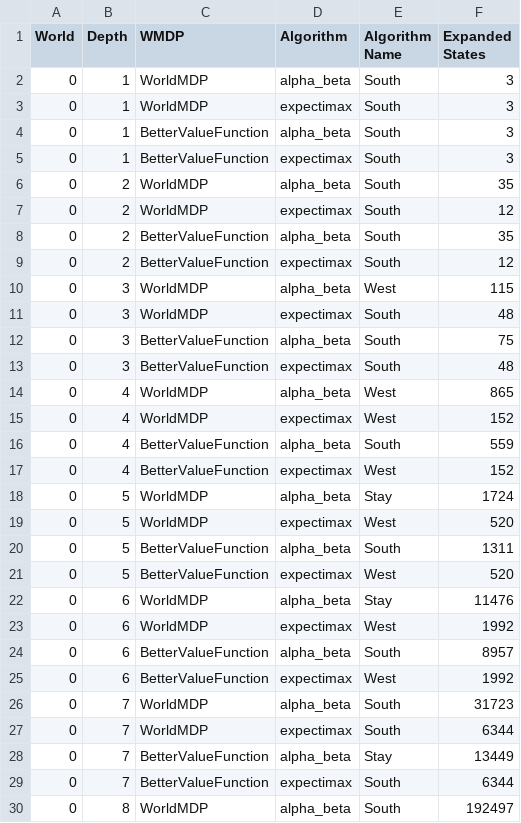
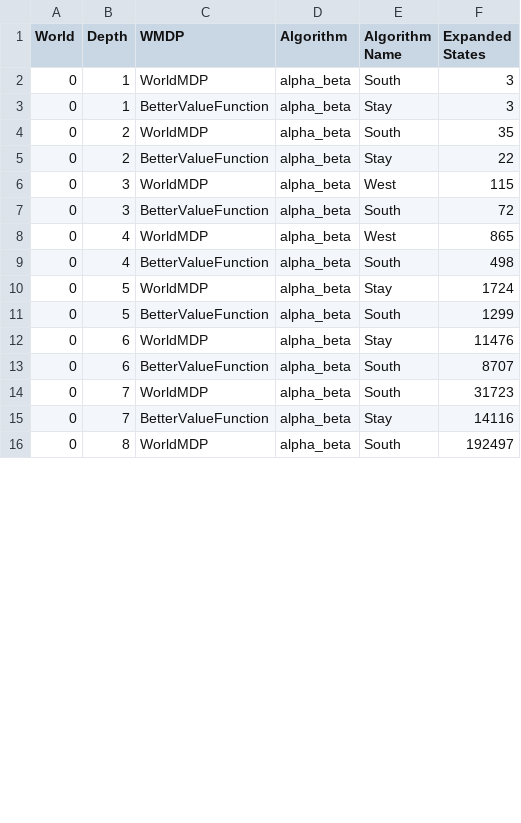
Before and after one commit to hugocharels/ia_projet2, a CSV file: results.csv, drawn as a sheet; only a part is shown; the diff covers the shown part only.

Commit message:
new results

```diff
--- a/results.csv
+++ b/results.csv
@@ -2,29 +2,15 @@ World,Depth,WMDP,Algorithm,Algorithm Name,Expanded States
 0,1,WorldMDP,alpha_beta,South,3
-0,1,WorldMDP,expectimax,South,3
-0,1,BetterValueFunction,alpha_beta,South,3
-0,1,BetterValueFunction,expectimax,South,3
+0,1,BetterValueFunction,alpha_beta,Stay,3
 0,2,WorldMDP,alpha_beta,South,35
-0,2,WorldMDP,expectimax,South,12
-0,2,BetterValueFunction,alpha_beta,South,35
-0,2,BetterValueFunction,expectimax,South,12
+0,2,BetterValueFunction,alpha_beta,Stay,22
 0,3,WorldMDP,alpha_beta,West,115
-0,3,WorldMDP,expectimax,South,48
-0,3,BetterValueFunction,alpha_beta,South,75
-0,3,BetterValueFunction,expectimax,South,48
+0,3,BetterValueFunction,alpha_beta,South,72
 0,4,WorldMDP,alpha_beta,West,865
-0,4,WorldMDP,expectimax,West,152
-0,4,BetterValueFunction,alpha_beta,South,559
-0,4,BetterValueFunction,expectimax,West,152
+0,4,BetterValueFunction,alpha_beta,South,498
 0,5,WorldMDP,alpha_beta,Stay,1724
-0,5,WorldMDP,expectimax,West,520
-0,5,BetterValueFunction,alpha_beta,South,1311
-0,5,BetterValueFunction,expectimax,West,520
+0,5,BetterValueFunction,alpha_beta,South,1299
 0,6,WorldMDP,alpha_beta,Stay,11476
-0,6,WorldMDP,expectimax,West,1992
-0,6,BetterValueFunction,alpha_beta,South,8957
-0,6,BetterValueFunction,expectimax,West,1992
+0,6,BetterValueFunction,alpha_beta,South,8707
 0,7,WorldMDP,alpha_beta,South,31723
-0,7,WorldMDP,expectimax,South,6344
-0,7,BetterValueFunction,alpha_beta,Stay,13449
-0,7,BetterValueFunction,expectimax,South,6344
+0,7,BetterValueFunction,alpha_beta,Stay,14116
 0,8,WorldMDP,alpha_beta,South,192497
```
Also changed, not shown: 6 removed rows and 3 edited cells elsewhere in this file, 1 other file.
